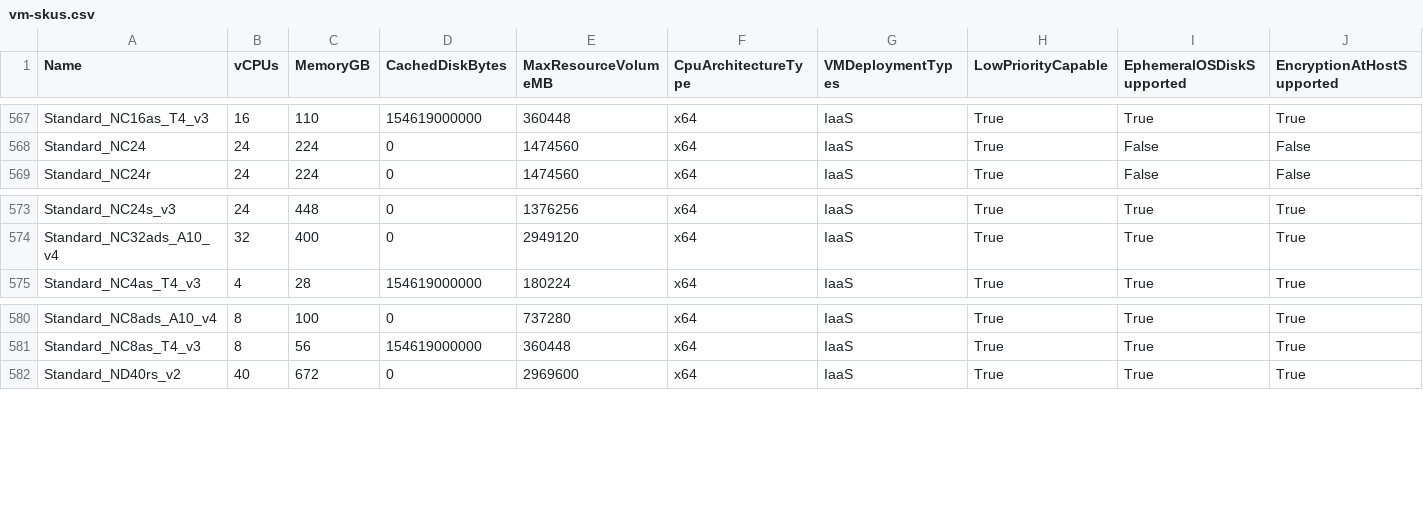
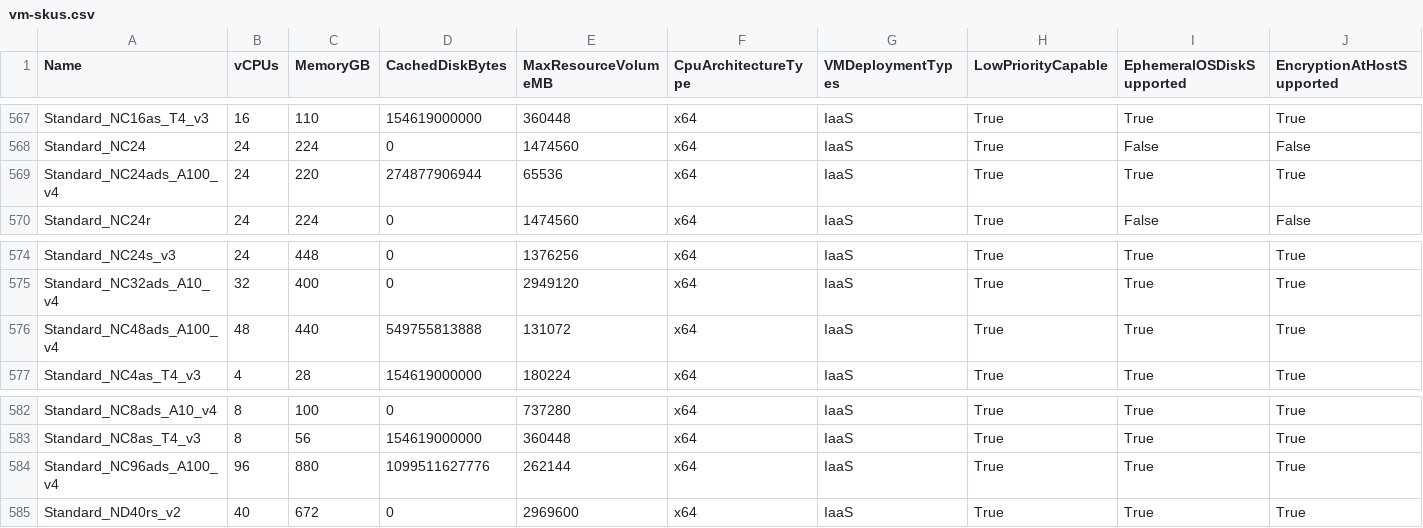
Before and after one commit to joelverhagen/data-az-spot-vms, a CSV file: vm-skus.csv, drawn as a sheet; only a part is shown, gaps mark what is left out; rows hold the shown columns only; the diff names each change by its address in the sheet, - before the commit and + after, or states it on an @@ line.

```diff
--- a/vm-skus.csv
+++ b/vm-skus.csv
+row 569: Standard_NC24ads_A100_v4 | 24 | 220 | 274877906944 | 65536 | x64 | IaaS | True | True | True
+row 576: Standard_NC48ads_A100_v4 | 48 | 440 | 549755813888 | 131072 | x64 | IaaS | True | True | True
+row 584: Standard_NC96ads_A100_v4 | 96 | 880 | 1099511627776 | 262144 | x64 | IaaS | True | True | True
```
Also changed, not shown: 5 other files.
